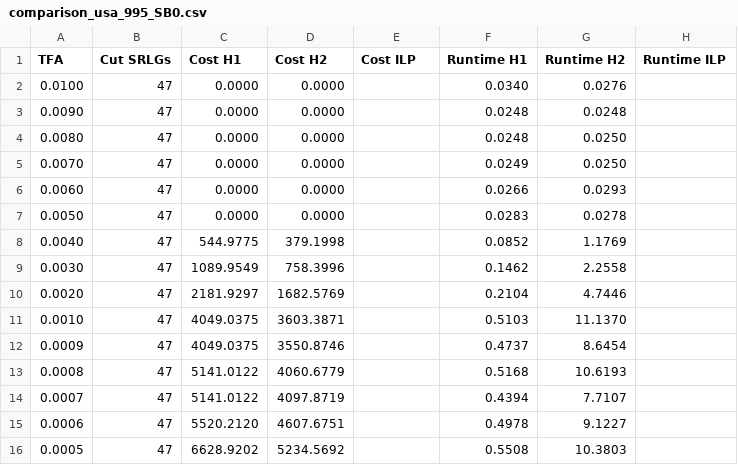
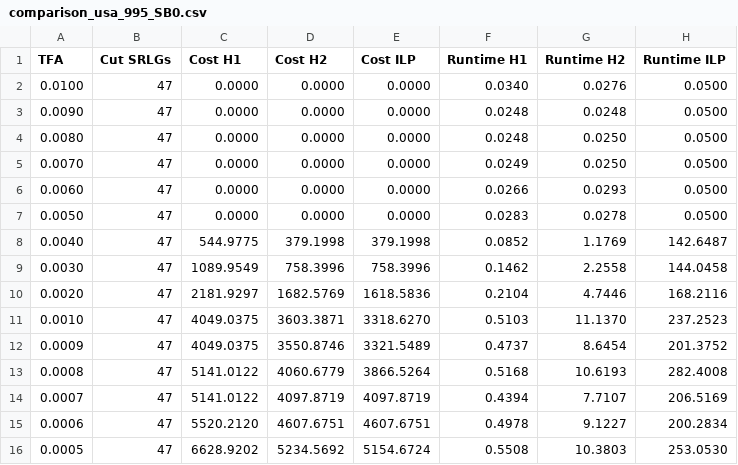
Before and after one commit to revpeter/fradir_ilp, a CSV file: results/usa_995/comparison_usa_995_SB0.csv, drawn as a sheet.

Commit message:
USA ILP RESULTS

```diff
--- a/results/usa_995/comparison_usa_995_SB0.csv
+++ b/results/usa_995/comparison_usa_995_SB0.csv
@@ -1,16 +1,16 @@
 TFA,Cut SRLGs,Cost H1,Cost H2,Cost ILP,Runtime H1,Runtime H2,Runtime ILP
-0.0100,47,0.0000,0.0000,,0.0340,0.0276,
-0.0090,47,0.0000,0.0000,,0.0248,0.0248,
-0.0080,47,0.0000,0.0000,,0.0248,0.0250,
-0.0070,47,0.0000,0.0000,,0.0249,0.0250,
-0.0060,47,0.0000,0.0000,,0.0266,0.0293,
-0.0050,47,0.0000,0.0000,,0.0283,0.0278,
-0.0040,47,544.9775,379.1998,,0.0852,1.1769,
-0.0030,47,1089.9549,758.3996,,0.1462,2.2558,
-0.0020,47,2181.9297,1682.5769,,0.2104,4.7446,
-0.0010,47,4049.0375,3603.3871,,0.5103,11.1370,
-0.0009,47,4049.0375,3550.8746,,0.4737,8.6454,
-0.0008,47,5141.0122,4060.6779,,0.5168,10.6193,
-0.0007,47,5141.0122,4097.8719,,0.4394,7.7107,
-0.0006,47,5520.2120,4607.6751,,0.4978,9.1227,
-0.0005,47,6628.9202,5234.5692,,0.5508,10.3803,
+0.0100,47,0.0000,0.0000,0.0000,0.0340,0.0276,0.0500
+0.0090,47,0.0000,0.0000,0.0000,0.0248,0.0248,0.0500
+0.0080,47,0.0000,0.0000,0.0000,0.0248,0.0250,0.0500
+0.0070,47,0.0000,0.0000,0.0000,0.0249,0.0250,0.0500
+0.0060,47,0.0000,0.0000,0.0000,0.0266,0.0293,0.0500
+0.0050,47,0.0000,0.0000,0.0000,0.0283,0.0278,0.0500
+0.0040,47,544.9775,379.1998,379.1998,0.0852,1.1769,142.6487
+0.0030,47,1089.9549,758.3996,758.3996,0.1462,2.2558,144.0458
+0.0020,47,2181.9297,1682.5769,1618.5836,0.2104,4.7446,168.2116
+0.0010,47,4049.0375,3603.3871,3318.6270,0.5103,11.1370,237.2523
+0.0009,47,4049.0375,3550.8746,3321.5489,0.4737,8.6454,201.3752
+0.0008,47,5141.0122,4060.6779,3866.5264,0.5168,10.6193,282.4008
+0.0007,47,5141.0122,4097.8719,4097.8719,0.4394,7.7107,206.5169
+0.0006,47,5520.2120,4607.6751,4607.6751,0.4978,9.1227,200.2834
+0.0005,47,6628.9202,5234.5692,5154.6724,0.5508,10.3803,253.0530
```
Also changed, not shown: results/usa_995/comparison_usa_995_SB1.csv, results/usa_995/upgrade_level/SB0/upgrade_usa_995_TFA0.0005_SB0.csv, 33 other files.
